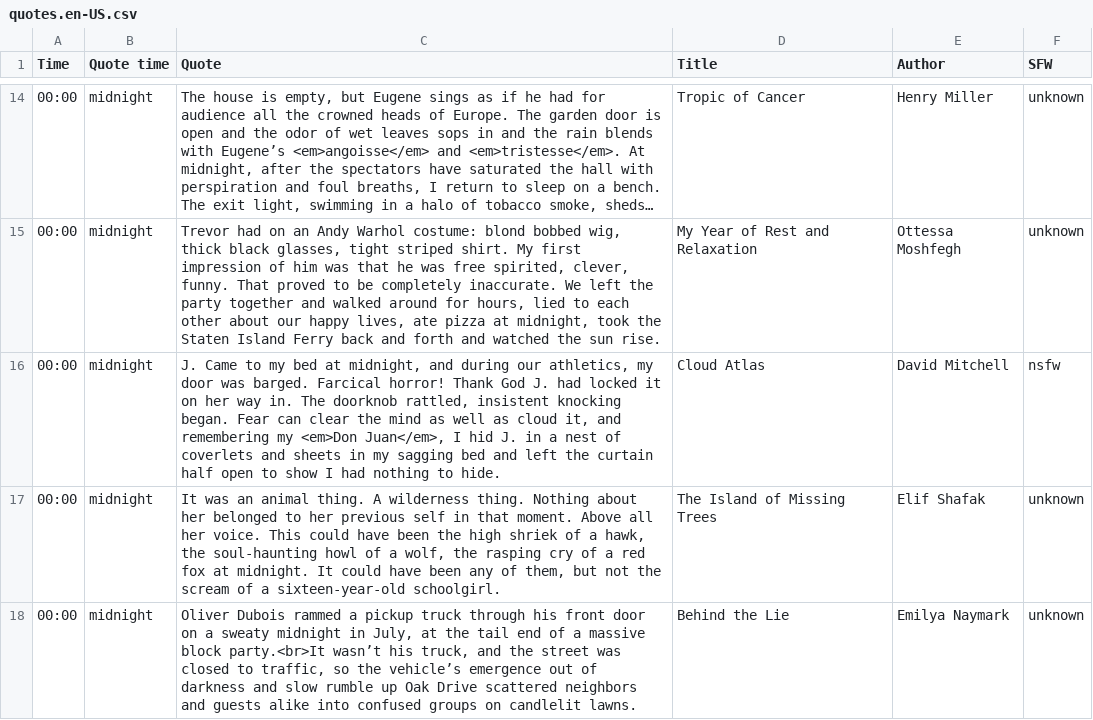
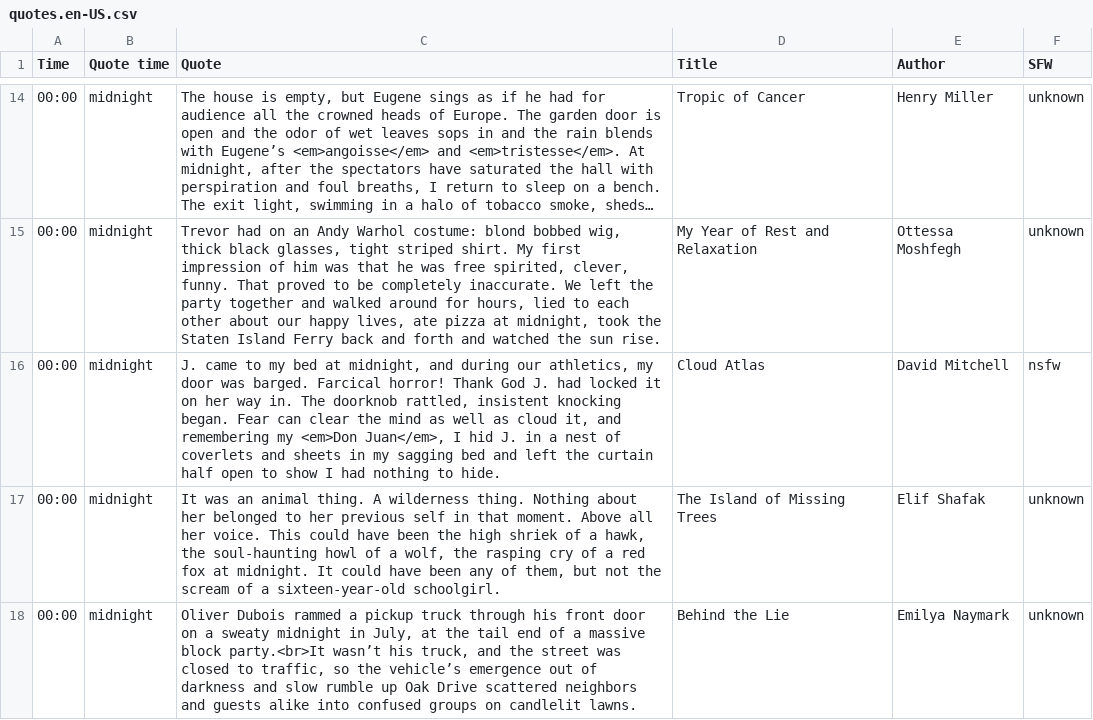
Before and after one commit to cdmoro/literature-clock, a CSV file: quotes/quotes.en-US.csv, drawn as a sheet; only a part is shown, gaps mark what is left out; long unchanged cells end in ….

Commit message:
Fix quotes

```diff
--- a/quotes/quotes.en-US.csv
+++ b/quotes/quotes.en-US.csv
@@ -15,3 +15,3 @@ Time,Quote time,Quote,Title,Author,SFW
 00:00,midnight,"Trevor had on an Andy Warhol costume: blond bobbed wig, thick black glasses, tight striped shirt. My first impression of him was that he was free spirited, clever, funny. That proved to be completely inaccurate. We left the party together and walked around for hours, lied to each other about our happy lives, ate pizza at midnight, took the Staten Island Ferry back and forth and watched the sun rise.",My Year of Rest and Relaxation,Ottessa Moshfegh,unknown
-00:00,midnight,"J. Came to my bed at midnight, and during our athletics, my door was barged. Farcical horror! Thank God J. had locked it on her way in. The doorknob rattled, insistent knocking began. Fear can clear the mind as well as cloud it, and remembering my <em>Don Juan</em>, I hid J. in a nest of coverlets and sheets in my sagging bed and left the curtain half open to show I had nothing to hide.",Cloud Atlas,David Mitchell,nsfw
+00:00,midnight,"J. came to my bed at midnight, and during our athletics, my door was barged. Farcical horror! Thank God J. had locked it on her way in. The doorknob rattled, insistent knocking began. Fear can clear the mind as well as cloud it, and remembering my <em>Don Juan</em>, I hid J. in a nest of coverlets and sheets in my sagging bed and left the curtain half open to show I had nothing to hide.",Cloud Atlas,David Mitchell,nsfw
 00:00,midnight,"It was an animal thing. A wilderness thing. Nothing about her belonged to her previous self in that moment. Above all her voice. This could have been the high shriek of a hawk, the soul-haunting howl of a wolf, the rasping cry of a red fox at midnight. It could have been any of them, but not the scream of a sixteen-year-old schoolgirl.",The Island of Missing Trees,Elif Shafak,unknown
```
Also changed, not shown: quotes/quotes.pt-BR.csv, 8 other files.
